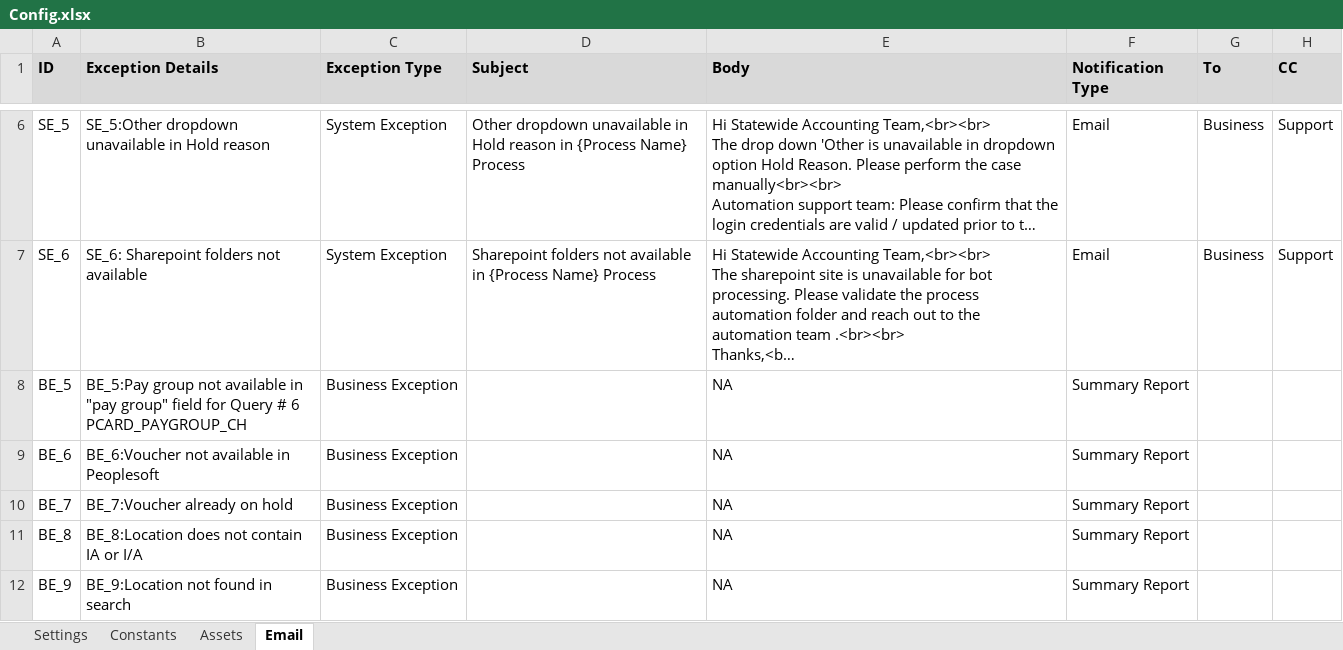
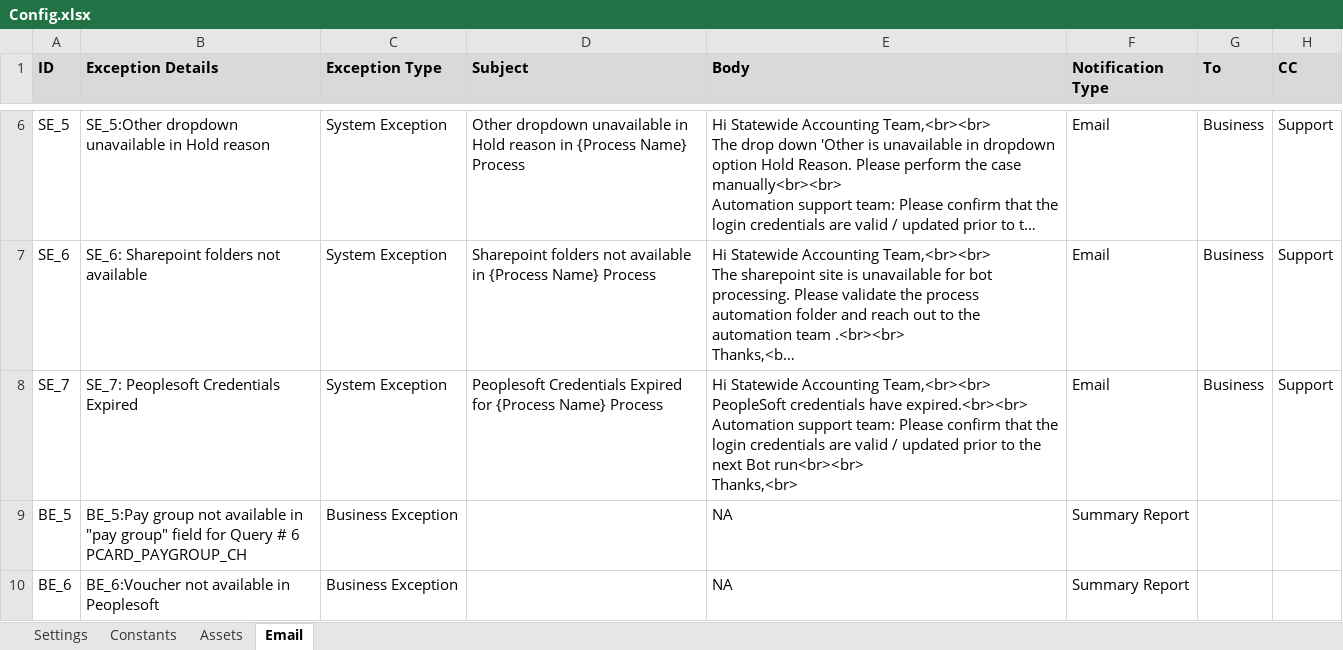
Before and after one commit to ok-omes-escrow/P0001_090_PayCyleQueries_Performer, an Excel workbook: Data/Config.xlsx, sheet Email, drawn as a sheet; only a part is shown, gaps mark what is left out; the shorter side is filled out with more unchanged rows; long unchanged cells end in …; values as stored, in another font and other column widths than the file's, no borders; ↵ is a line break in a cell; the diff names each change by its address in the sheet, - before the commit and + after, or states it on an @@ line.

```diff
--- a/Data/Config.xlsx (sheet Email)
+++ b/Data/Config.xlsx (sheet Email)
+row 8: SE_7 | SE_7: Peoplesoft Credentials Expired | System Exception | Peoplesoft Credentials Expired for {Process Name} Process | Hi Statewide Accounting Team,<br><br> ↵ PeopleSoft credentials have expired.<br><br> ↵ Automation support team: Please confirm that the login credentials are valid / updated prior to the next Bot run<br><br> ↵ Thanks,<br> | Email | Business | Support
```
Also changed, not shown: 14 other files.
